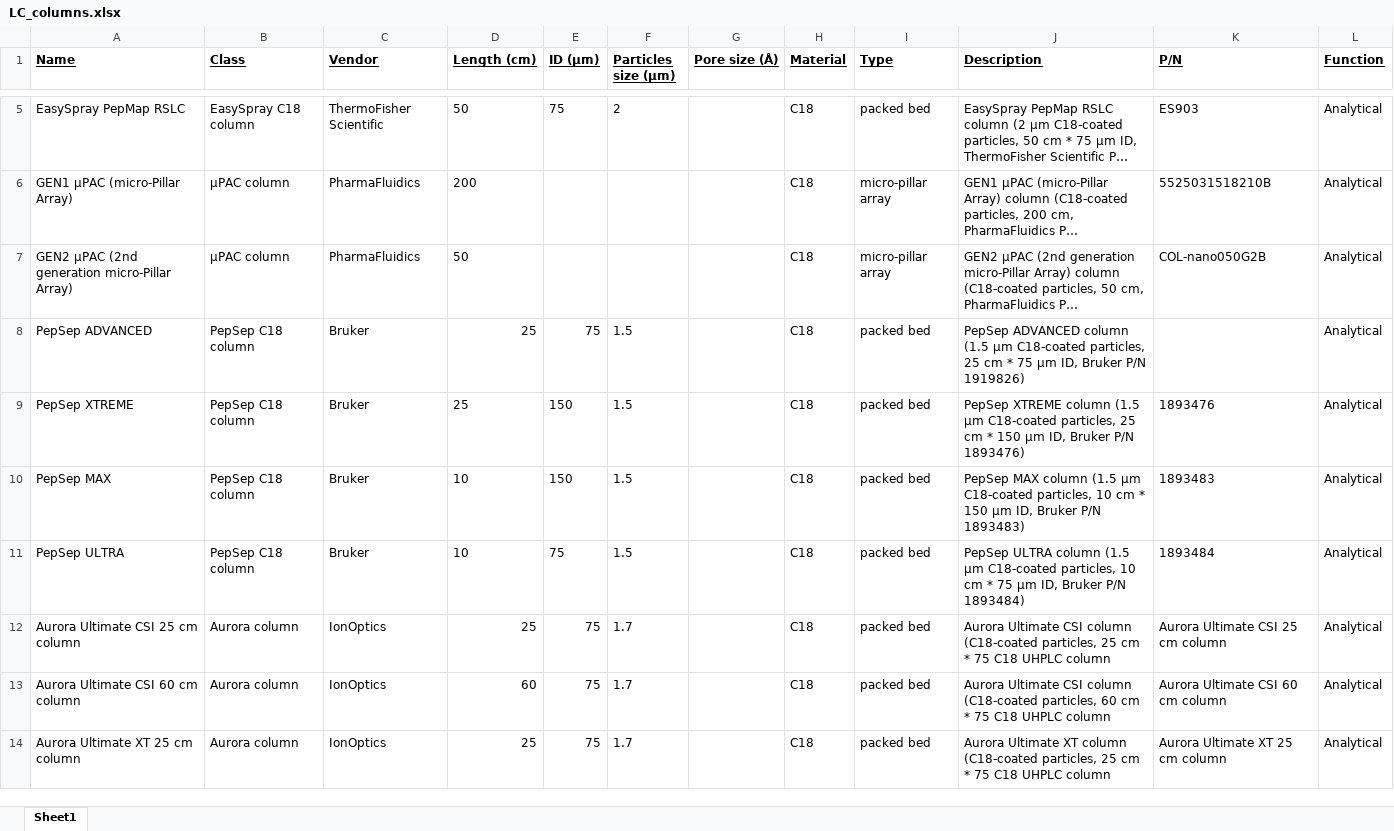
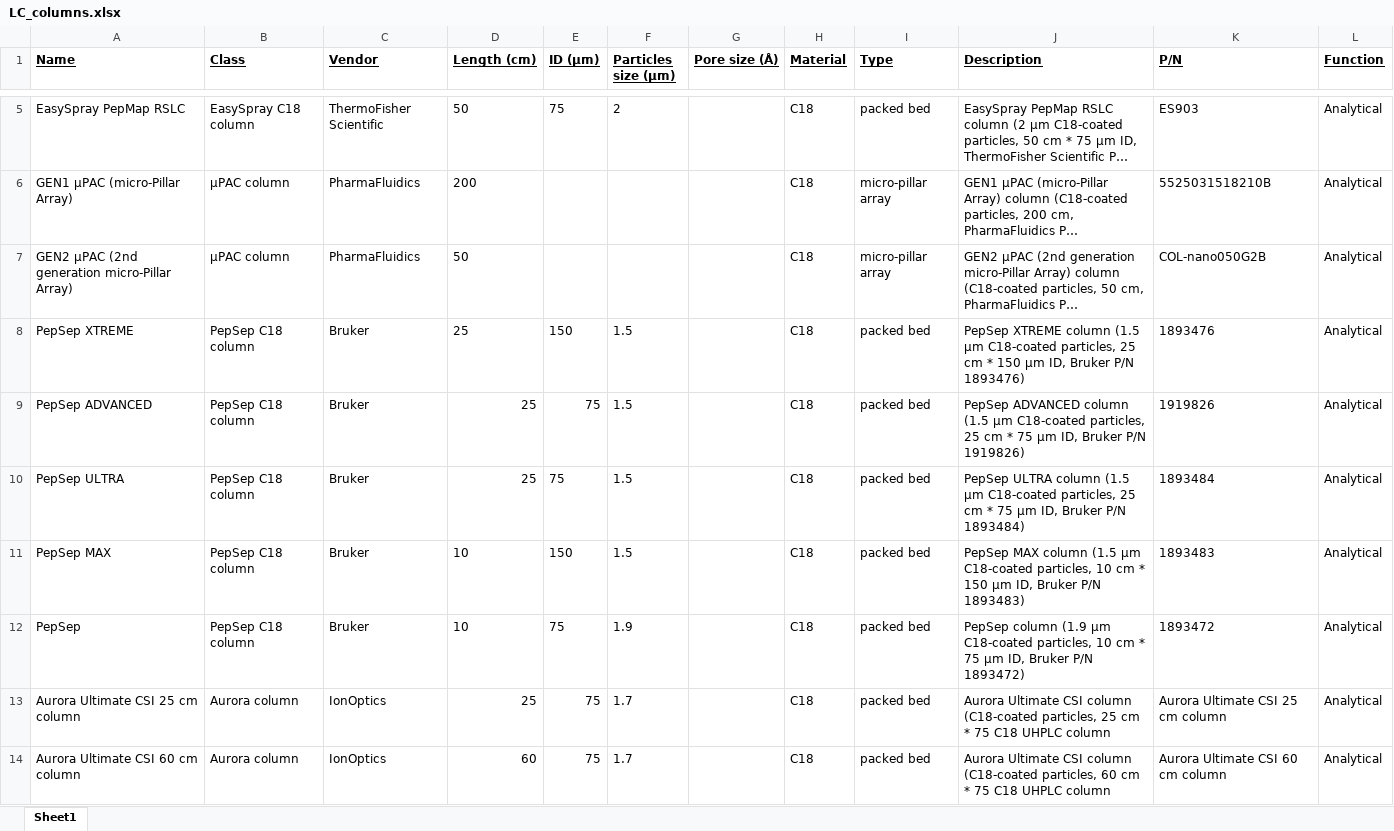
Before and after one commit to Arthfael/proteoCraft, an Excel workbook: inst/extdata/LC_columns.xlsx, sheet Sheet1, drawn as a sheet; only a part is shown, gaps mark what is left out; the shorter side is filled out with more unchanged rows; long unchanged cells end in …; values as stored, in another font and other column widths than the file's, no borders; removed rows and columns are numbered as before the commit, all else as after; the diff names each change by its address in the sheet, - before the commit and + after, or states it on an @@ line.

```diff
--- a/inst/extdata/LC_columns.xlsx (sheet Sheet1)
+++ b/inst/extdata/LC_columns.xlsx (sheet Sheet1)
-row 8: PepSep ADVANCED | PepSep C18 column | Bruker | 25 | 75 | 1.5 |  | C18 | packed bed | PepSep ADVANCED column (1.5 µm C18-coated particles, 25 cm * 75 µm ID, Bruker P/N 1919826) |  | Analytical
+row 9: PepSep ADVANCED | PepSep C18 column | Bruker | 25 | 75 | 1.5 |  | C18 | packed bed | PepSep ADVANCED column (1.5 µm C18-coated particles, 25 cm * 75 µm ID, Bruker P/N 1919826) | 1919826 | Analytical
+row 10: PepSep ULTRA | PepSep C18 column | Bruker | 25 | 75 | 1.5 |  | C18 | packed bed | PepSep ULTRA column (1.5 µm C18-coated particles, 25 cm * 75 µm ID, Bruker P/N 1893484) | 1893484 | Analytical
-A12 (Name): PepSep ULTRA
+A12 (Name): PepSep
-F12 (Particles size (µm)): 1.5
+F12 (Particles size (µm)): 1.9
-J12 (Description): PepSep ULTRA column (1.5 µm C18-coated particles, 10 cm * 75 µm ID, Bruker P/N 1893484)
+J12 (Description): PepSep column (1.9 µm C18-coated particles, 10 cm * 75 µm ID, Bruker P/N 1893472)
-K12 (P/N): 1893484
+K12 (P/N): 1893472
```
Also changed, not shown: 56 other files.
